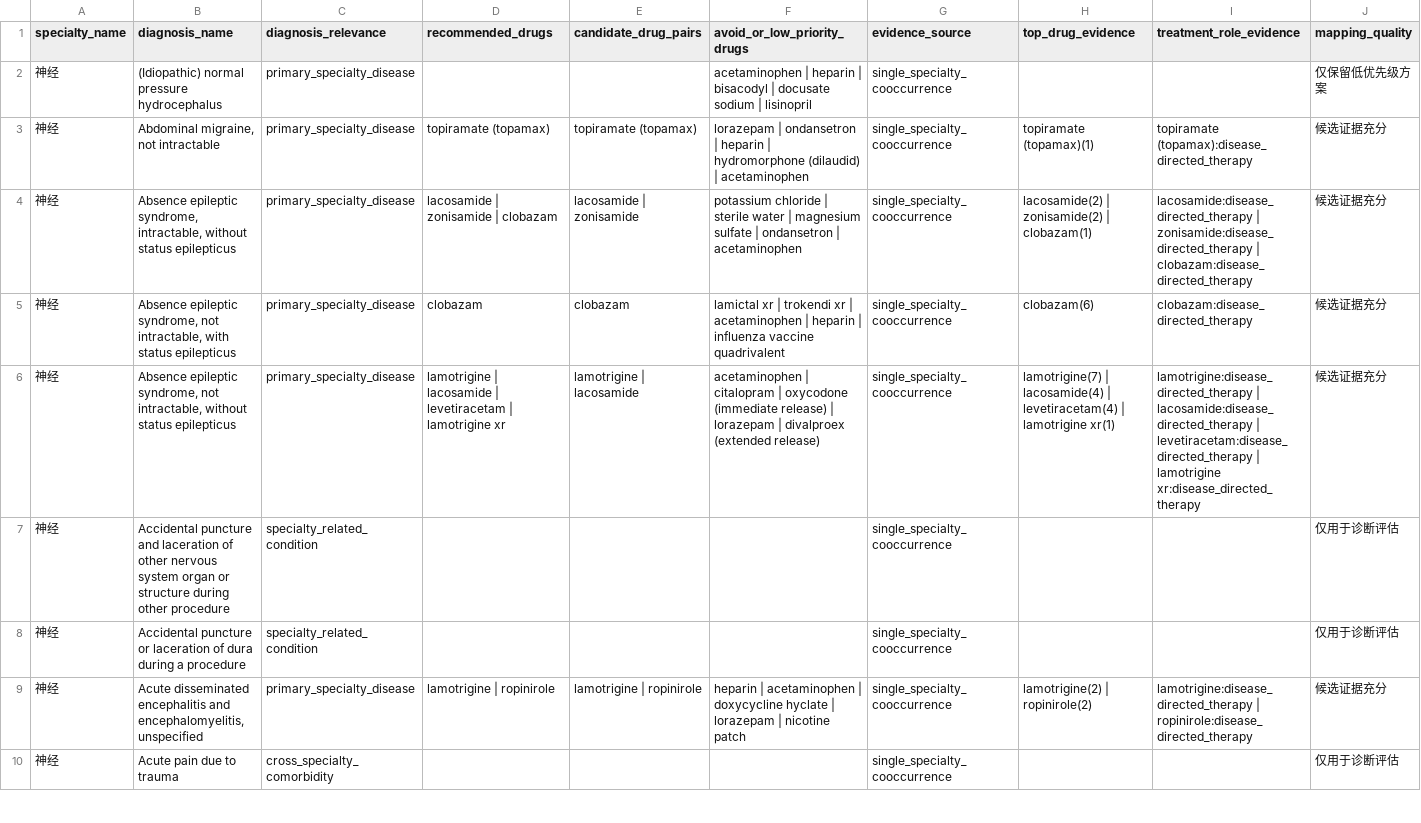
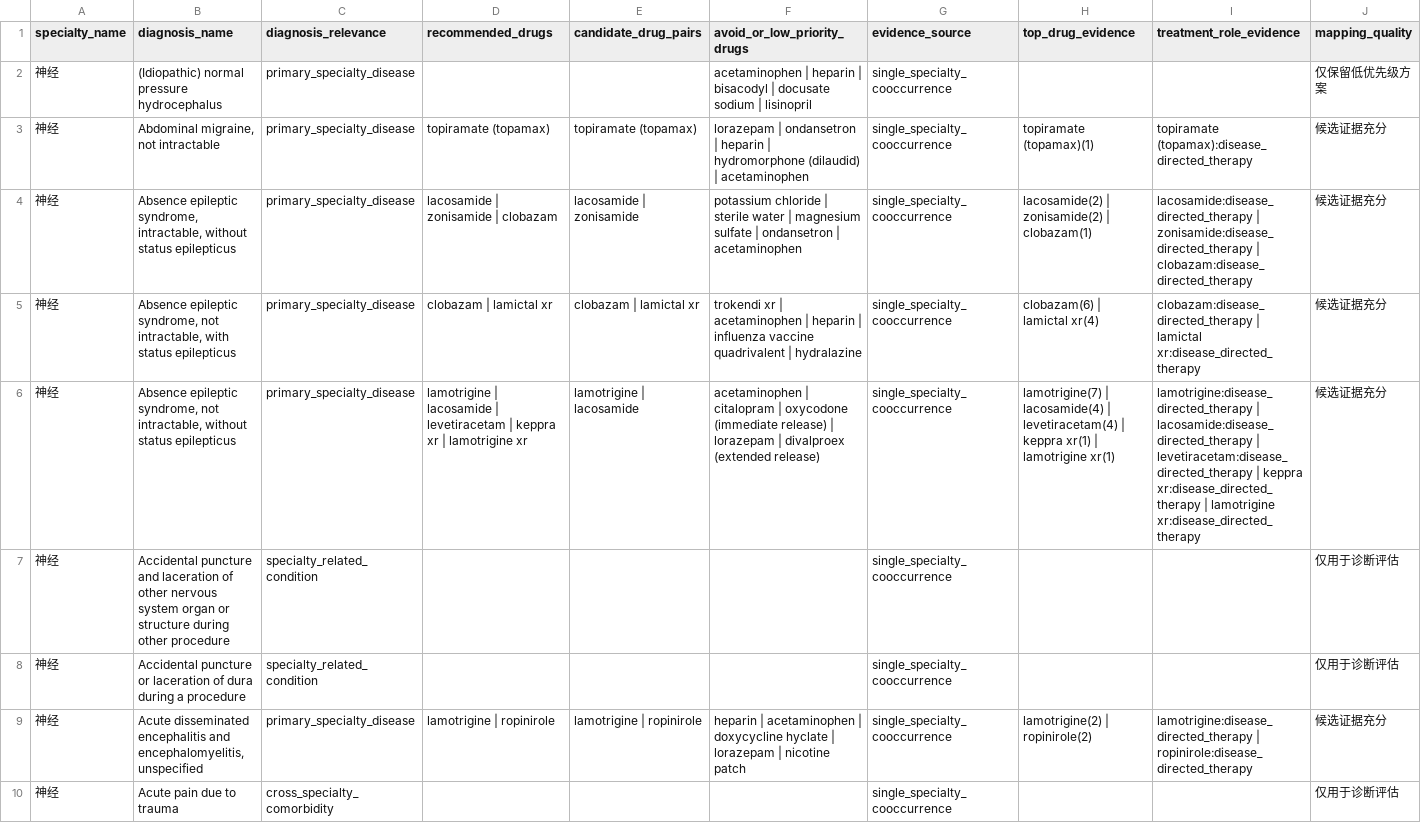
Before and after one commit to wangjiaming666-ship-it/-, a CSV file: knowledge_base/neurology/disease_drug_map.csv, drawn as a sheet; only a part is shown; the diff covers the shown part only; the diff names each change by its address in the sheet, - before the commit and + after, or states it on an @@ line.

```diff
--- a/knowledge_base/neurology/disease_drug_map.csv
+++ b/knowledge_base/neurology/disease_drug_map.csv
-D5 (recommended_drugs): clobazam
+D5 (recommended_drugs): clobazam | lamictal xr
-E5 (candidate_drug_pairs): clobazam
+E5 (candidate_drug_pairs): clobazam | lamictal xr
-F5 (avoid_or_low_priority_drugs): lamictal xr | trokendi xr | acetaminophen | heparin | influenza vaccine quadrivalent
+F5 (avoid_or_low_priority_drugs): trokendi xr | acetaminophen | heparin | influenza vaccine quadrivalent | hydralazine
-H5 (top_drug_evidence): clobazam(6)
+H5 (top_drug_evidence): clobazam(6) | lamictal xr(4)
-I5 (treatment_role_evidence): clobazam:disease_directed_therapy
+I5 (treatment_role_evidence): clobazam:disease_directed_therapy | lamictal xr:disease_directed_therapy
-D6 (recommended_drugs): …levetiracetam | lamotrigine xr
+D6 (recommended_drugs): …levetiracetam | keppra xr | lamotrigine xr
-H6 (top_drug_evidence): …levetiracetam(4) | lamotrigine xr(1)
+H6 (top_drug_evidence): …levetiracetam(4) | keppra xr(1) | lamotrigine xr(1)
-I6 (treatment_role_evidence): …levetiracetam:disease_directed_therapy | lamotrigine xr:disease_directed_therapy
+I6 (treatment_role_evidence): …levetiracetam:disease_directed_therapy | keppra xr:disease_directed_therapy | lamotrigine xr:disease_directed_therapy
```
Also changed, not shown: 131 edited cells elsewhere in this file, knowledge_base/cardiology/disease_drug_map.csv, knowledge_base/endocrinology/disease_drug_map.csv, 20 other files.
